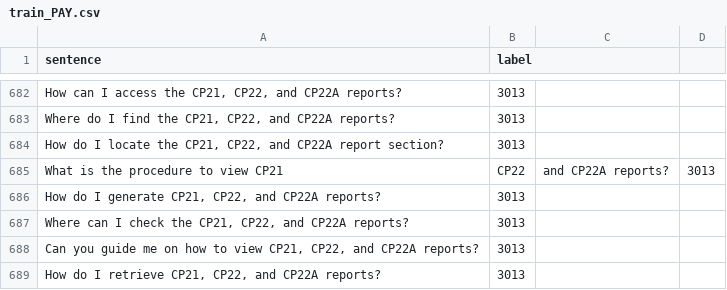
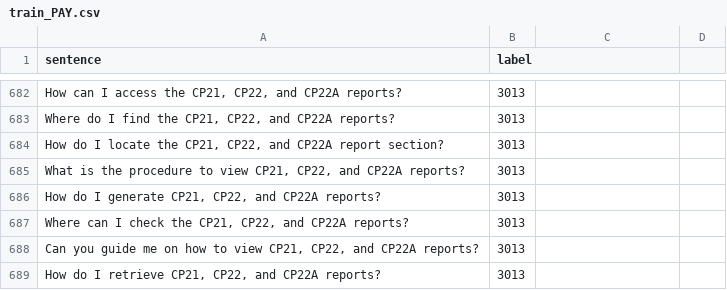
Before and after one commit to KaWengNg/DataSet, a CSV file: train_PAY.csv, drawn as a sheet; only a part is shown, gaps mark what is left out; removed rows and columns are numbered as before the commit, all else as after; the diff names each change by its address in the sheet, - before the commit and + after, or states it on an @@ line.

Commit message:
Update train_PAY.csv

```diff
--- a/train_PAY.csv
+++ b/train_PAY.csv
-row 685: What is the procedure to view CP21 | CP22 | and CP22A reports? | 3013
+row 685: What is the procedure to view CP21, CP22, and CP22A reports? | 3013
```
